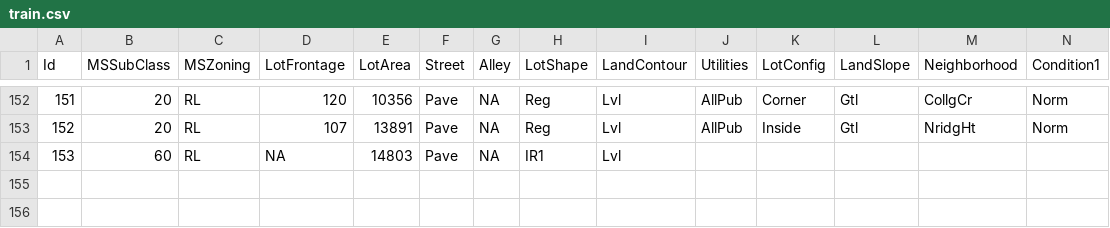
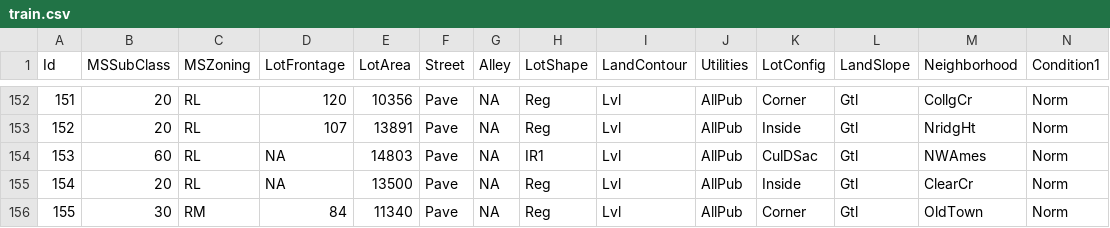
Before and after one commit to alioaza/-Architicture-Seminars-Msc-2nd-, a CSV file: train.csv, drawn as a sheet; only a part is shown, gaps mark what is left out; removed rows and columns are numbered as before the commit, all else as after; rows hold the shown columns only; the diff names each change by its address in the sheet, - before the commit and + after, or states it on an @@ line.

```diff
--- a/train.csv
+++ b/train.csv
-row 154: 153 | 60 | RL | NA | 14803 | Pave | NA | IR1 | Lvl
+row 154: 153 | 60 | RL | NA | 14803 | Pave | NA | IR1 | Lvl | AllPub | CulDSac | Gtl | NWAmes | Norm
+row 155: 154 | 20 | RL | NA | 13500 | Pave | NA | Reg | Lvl | AllPub | Inside | Gtl | ClearCr | Norm
+row 156: 155 | 30 | RM | 84 | 11340 | Pave | NA | Reg | Lvl | AllPub | Corner | Gtl | OldTown | Norm
```
